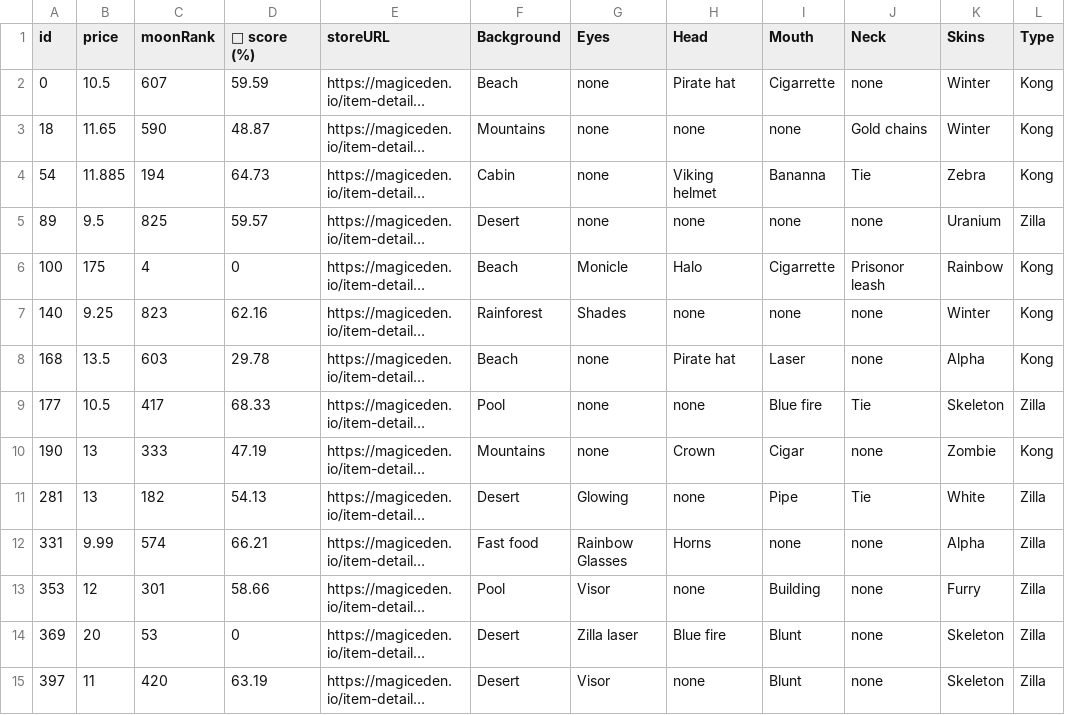
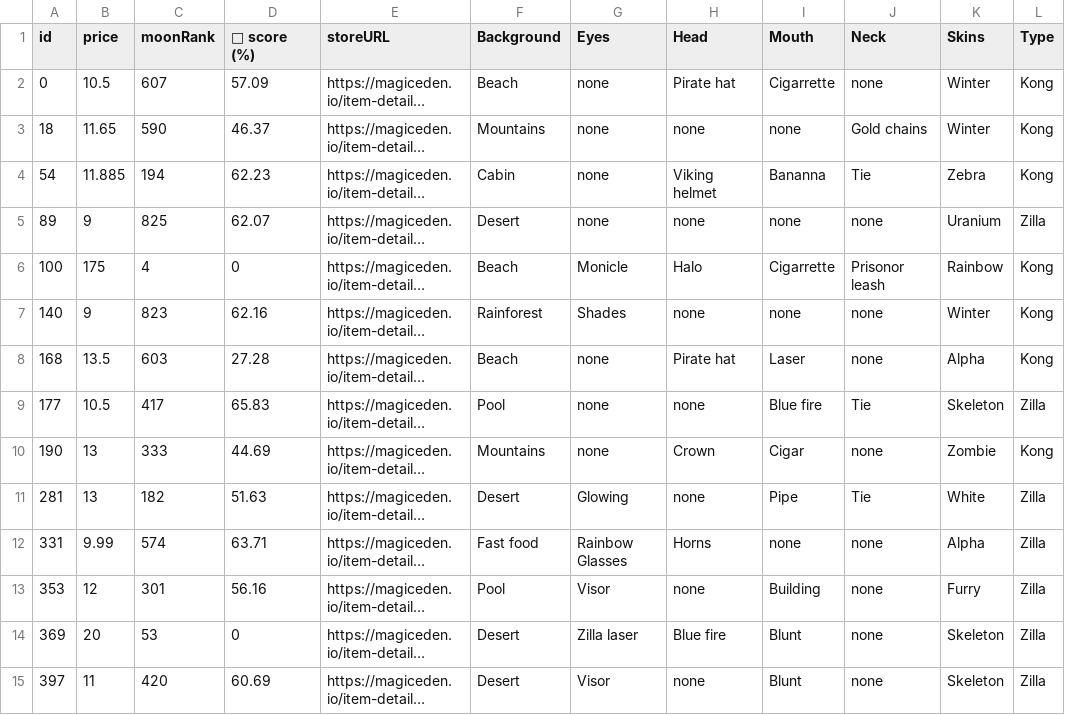
Before and after one commit to lsamoht/sol-nft-monitor, a CSV file: zilla_vs_kong.csv, drawn as a sheet; only a part is shown; long unchanged cells end in …; the diff covers the shown part only; the diff names each change by its address in the sheet, - before the commit and + after, or states it on an @@ line.

Commit message:
Flat: latest data (2022-04-06T12:39:20.565Z) {   "date": "2022-04-06T12:39:20.565Z",   "files": [     {       "name": "rude_golems.csv",       "deltaBytes": 941,       "source": "https://reqbin.com/echo/get/json"     },     {       "name": "sea_shanties.csv",       "deltaBytes": 55,       "source": "https://reqbin.com/echo/get/json"     },     {       "name": "balloonsville.csv",       "deltaBytes": 1045,       "source": "https://reqbin.com/echo/get/json"     },     {       "name": "balloonsville.csv",       "deltaBytes": 1045,       "source": "https://qzlsklfacc.medianetwork.cloud/get_nft?collection=balloonsville&page=0&limit=100&order=price-ASC&fits=any&trait=&search=&min=0&max=0&listed=true&ownedby=&attrib_count=&bid=all"     },     {       "name": "zilla_vs_kong.csv",       "deltaBytes": 34,       "source": "https://reqbin.com/echo/get/json"     }   ] }

```diff
--- a/zilla_vs_kong.csv
+++ b/zilla_vs_kong.csv
-D2 (💎 score (%)): 59.59
+D2 (💎 score (%)): 57.09
-D3 (💎 score (%)): 48.87
+D3 (💎 score (%)): 46.37
-D4 (💎 score (%)): 64.73
+D4 (💎 score (%)): 62.23
-B5 (price): 9.5
+B5 (price): 9
-D5 (💎 score (%)): 59.57
+D5 (💎 score (%)): 62.07
-B7 (price): 9.25
+B7 (price): 9
-D8 (💎 score (%)): 29.78
+D8 (💎 score (%)): 27.28
-D9 (💎 score (%)): 68.33
+D9 (💎 score (%)): 65.83
-D10 (💎 score (%)): 47.19
+D10 (💎 score (%)): 44.69
-D11 (💎 score (%)): 54.13
+D11 (💎 score (%)): 51.63
-D12 (💎 score (%)): 66.21
+D12 (💎 score (%)): 63.71
-D13 (💎 score (%)): 58.66
+D13 (💎 score (%)): 56.16
-D15 (💎 score (%)): 63.19
+D15 (💎 score (%)): 60.69
```
Also changed, not shown: 17 edited cells elsewhere in this file, balloonsville.csv, rude_golems.csv, 1 other file.
